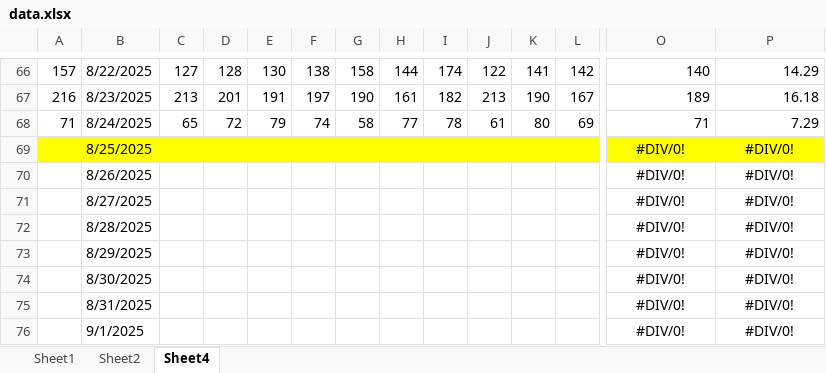
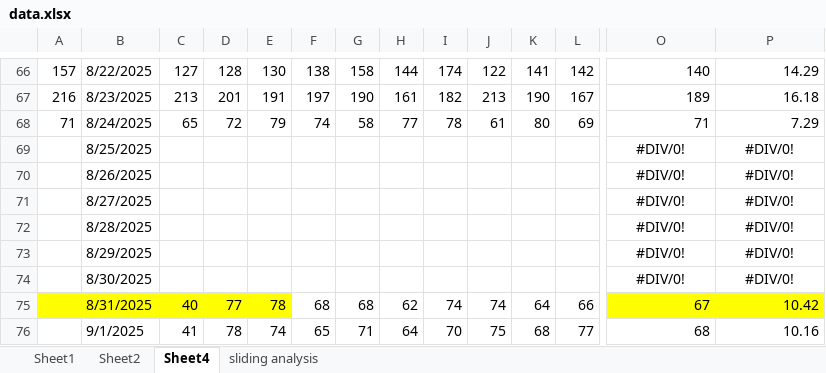
Before and after one commit to acard6/swe_dev, an Excel workbook: restaurant_analytics/data/data.xlsx, sheet Sheet4, drawn as a sheet; only a part is shown, gaps mark what is left out; values as stored, in another font and other column widths than the file's, no borders; conditional formats not drawn; the diff covers the shown part only; the diff names each change by its address in the sheet, - before the commit and + after, or states it on an @@ line.

```diff
--- a/restaurant_analytics/data/data.xlsx (sheet Sheet4)
+++ b/restaurant_analytics/data/data.xlsx (sheet Sheet4)
+sheet tab: sliding analysis
-A69:P69 fill: #FFFF00
+A69:P69 fill: none
-A75:E75 fill: none
+A75:E75 fill: #FFFF00
-C75: (empty)
+C75: 40
-D75: (empty)
+D75: 77
-E75: (empty)
+E75: 78
-F75: (empty)
+F75: 68
-G75: (empty)
+G75: 68
-H75: (empty)
+H75: 62
-I75: (empty)
+I75: 74
-J75: (empty)
+J75: 74
-K75: (empty)
+K75: 64
-L75: (empty)
+L75: 66
-O75:P75 fill: none
+O75:P75 fill: #FFFF00
-O75: #DIV/0!
+O75: 67
-O75:P76 alignment: center
+O75:P76 alignment: right
-P75: #DIV/0!
+P75: 10.42
-C76: (empty)
+C76: 41
-D76: (empty)
+D76: 78
-E76: (empty)
+E76: 74
-F76: (empty)
+F76: 65
-G76: (empty)
+G76: 71
-H76: (empty)
+H76: 64
-I76: (empty)
+I76: 70
-J76: (empty)
+J76: 75
-K76: (empty)
+K76: 68
-L76: (empty)
+L76: 77
-O76: #DIV/0!
+O76: 68
-P76: #DIV/0!
+P76: 10.16
```
Also changed, not shown: 216 edited cells and cell formats elsewhere in this sheet, sheet Sheet2, sheet Sheet1, restaurant_analytics/data/mornings.xlsx, 3 other files.
